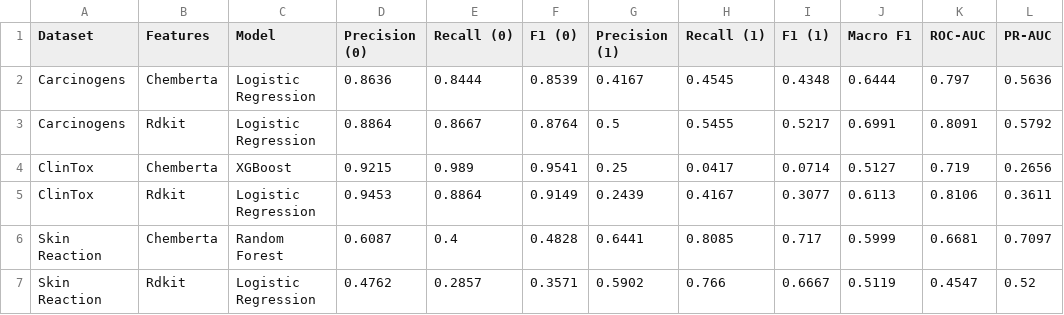
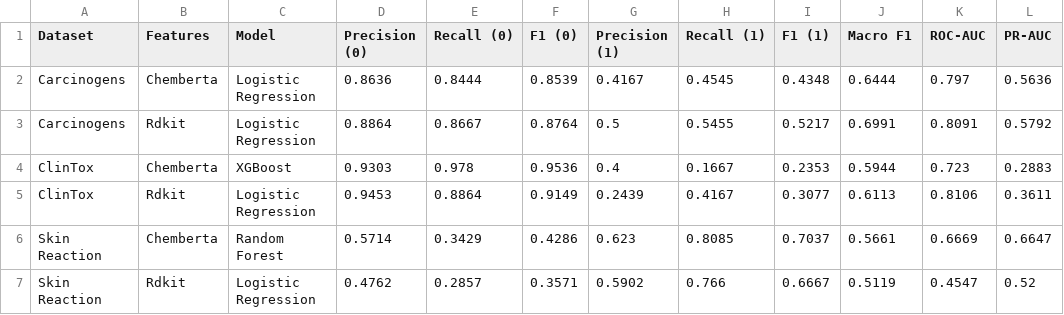
Before and after one commit to angelinatheodosi/drugxai, a CSV file: results/evaluation/classification_report.csv, drawn as a sheet.

```diff
--- a/results/evaluation/classification_report.csv
+++ b/results/evaluation/classification_report.csv
@@ -3,5 +3,5 @@ Carcinogens,Chemberta,Logistic Regression,0.8636,0.8444,0.8539,0.4167,0.4545,0.4
 Carcinogens,Rdkit,Logistic Regression,0.8864,0.8667,0.8764,0.5,0.5455,0.5217,0.6991,0.8091,0.5792
-ClinTox,Chemberta,XGBoost,0.9215,0.989,0.9541,0.25,0.0417,0.0714,0.5127,0.719,0.2656
+ClinTox,Chemberta,XGBoost,0.9303,0.978,0.9536,0.4,0.1667,0.2353,0.5944,0.723,0.2883
 ClinTox,Rdkit,Logistic Regression,0.9453,0.8864,0.9149,0.2439,0.4167,0.3077,0.6113,0.8106,0.3611
-Skin Reaction,Chemberta,Random Forest,0.6087,0.4,0.4828,0.6441,0.8085,0.717,0.5999,0.6681,0.7097
+Skin Reaction,Chemberta,Random Forest,0.5714,0.3429,0.4286,0.623,0.8085,0.7037,0.5661,0.6669,0.6647
 Skin Reaction,Rdkit,Logistic Regression,0.4762,0.2857,0.3571,0.5902,0.766,0.6667,0.5119,0.4547,0.52
```
Also changed, not shown: 15 other files.
